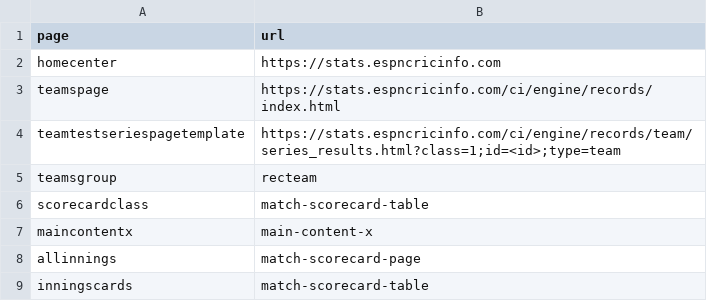
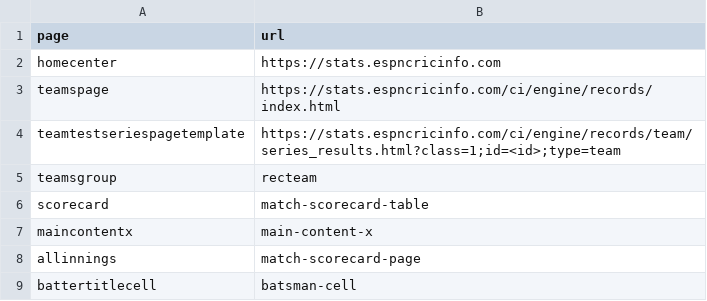
Before and after one commit to peterbarraud/the-cricket-test, a CSV file: libs/config/info.csv, drawn as a sheet.

Commit message:
starting work on getting batter specifics

```diff
--- a/libs/config/info.csv
+++ b/libs/config/info.csv
@@ -5,5 +5,5 @@ teamtestseriespagetemplate|https://stats.espncricinfo.com/ci/engine/records/team
 teamsgroup|recteam
-scorecardclass|match-scorecard-table
+scorecard|match-scorecard-table
 maincontentx|main-content-x
 allinnings|match-scorecard-page
-inningscards|match-scorecard-table
+battertitlecell|batsman-cell
```
Also changed, not shown: 3 other files.
